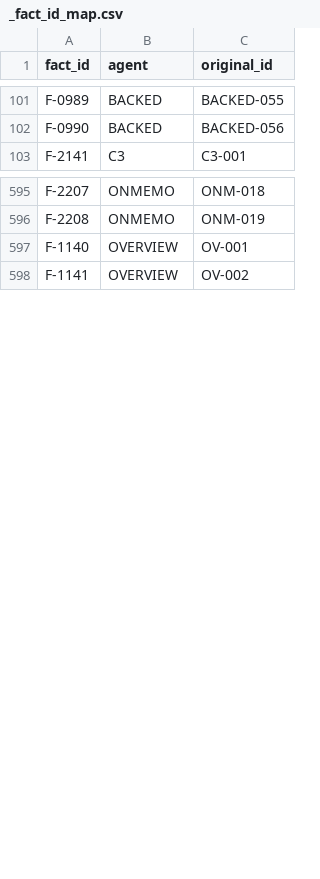
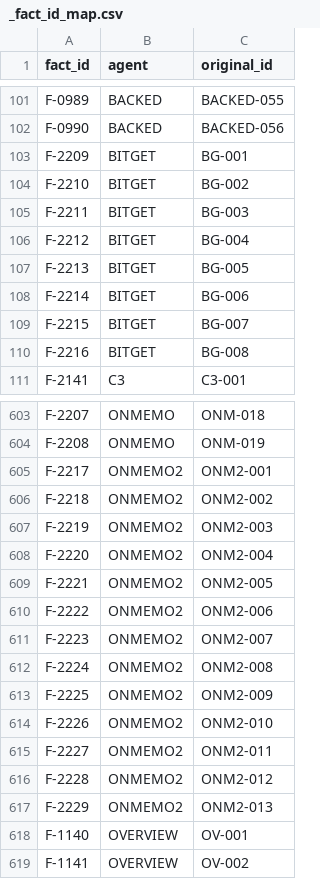
Before and after one commit to Mo-zZaAa/learning_tokens, a CSV file: db/_fact_id_map.csv, drawn as a sheet; only a part is shown, gaps mark what is left out.

```diff
--- a/db/_fact_id_map.csv
+++ b/db/_fact_id_map.csv
@@ -102,2 +102,10 @@ F-0989,BACKED,BACKED-055
 F-0990,BACKED,BACKED-056
+F-2209,BITGET,BG-001
+F-2210,BITGET,BG-002
+F-2211,BITGET,BG-003
+F-2212,BITGET,BG-004
+F-2213,BITGET,BG-005
+F-2214,BITGET,BG-006
+F-2215,BITGET,BG-007
+F-2216,BITGET,BG-008
 F-2141,C3,C3-001
@@ -596,2 +604,15 @@ F-2207,ONMEMO,ONM-018
 F-2208,ONMEMO,ONM-019
+F-2217,ONMEMO2,ONM2-001
+F-2218,ONMEMO2,ONM2-002
+F-2219,ONMEMO2,ONM2-003
+F-2220,ONMEMO2,ONM2-004
+F-2221,ONMEMO2,ONM2-005
+F-2222,ONMEMO2,ONM2-006
+F-2223,ONMEMO2,ONM2-007
+F-2224,ONMEMO2,ONM2-008
+F-2225,ONMEMO2,ONM2-009
+F-2226,ONMEMO2,ONM2-010
+F-2227,ONMEMO2,ONM2-011
+F-2228,ONMEMO2,ONM2-012
+F-2229,ONMEMO2,ONM2-013
 F-1140,OVERVIEW,OV-001
```
Also changed, not shown: db/sources.csv, 19 other files.
